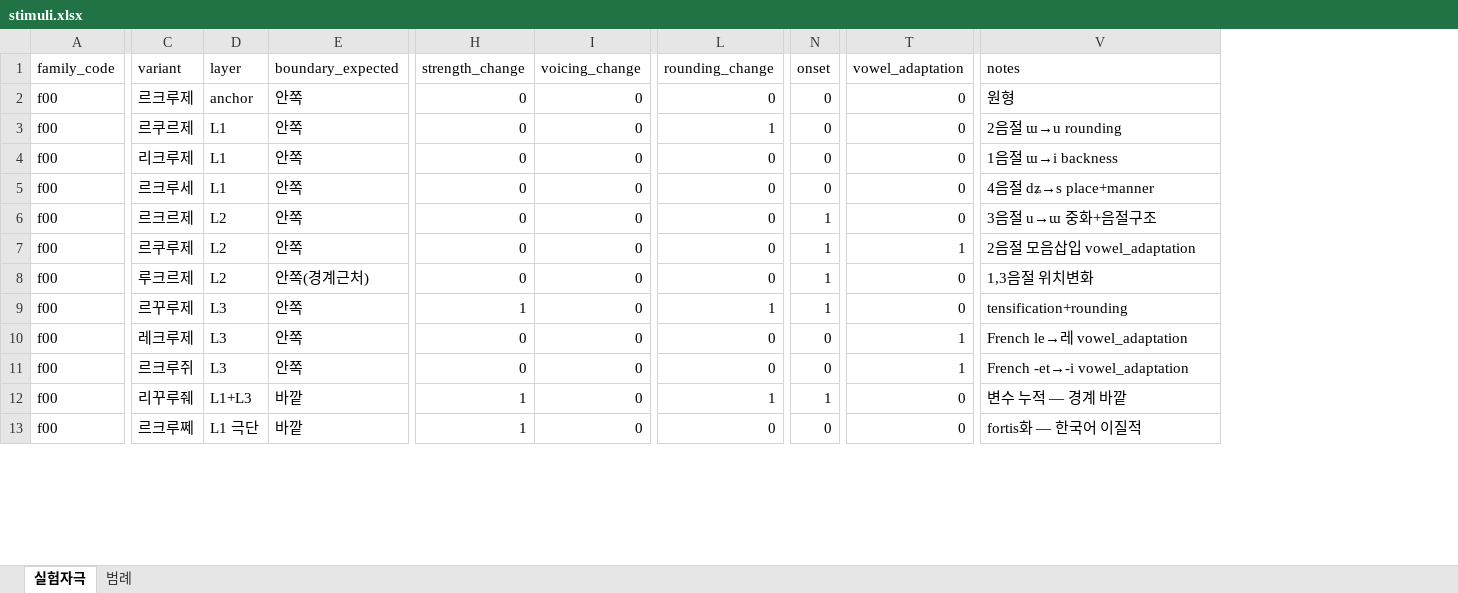
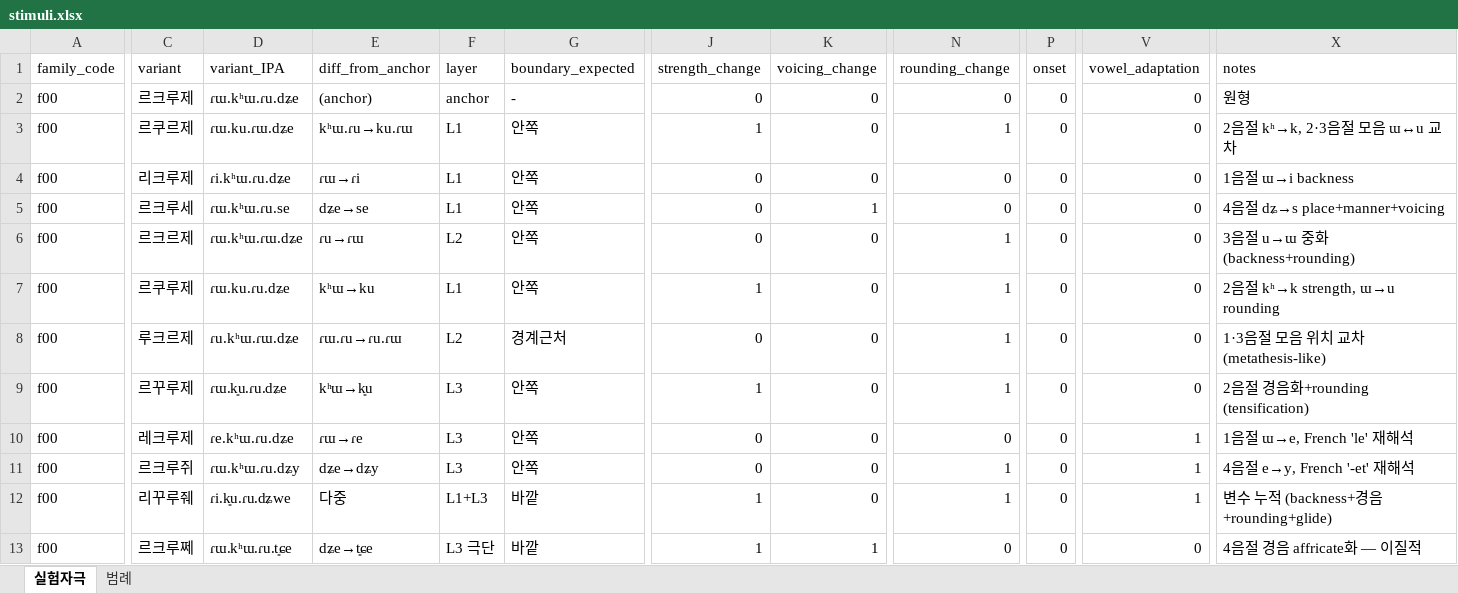
Before and after one commit to palejune/lexical-identity-mat, an Excel workbook: stimuli/master/stimuli.xlsx, sheet 실험자극, drawn as a sheet; only a part is shown, gaps mark what is left out; values as stored, in another font and other column widths than the file's, no cell formats; addresses are those after the commit; the diff covers the shown part only; the diff names each change by its address in the sheet, - before the commit and + after, or states it on an @@ line.

Commit message:
Update pilot stimuli set

```diff
--- a/stimuli/master/stimuli.xlsx (sheet 실험자극)
+++ b/stimuli/master/stimuli.xlsx (sheet 실험자극)
+column D (variant_IPA), rows 2-13: ɾɯ.kʰɯ.ɾu.dʑe | ɾɯ.ku.ɾɯ.dʑe | ɾi.kʰɯ.ɾu.dʑe | ɾɯ.kʰɯ.ɾu.se | ɾɯ.kʰɯ.ɾɯ.dʑe | ɾɯ.ku.ɾu.dʑe | ɾu.kʰɯ.ɾɯ.dʑe | ɾɯ.k͈u.ɾu.dʑe | ɾe.kʰɯ.ɾu.dʑe | ɾɯ.kʰɯ.ɾu.dʑy | ɾi.k͈u.ɾu.dʑwe | ɾɯ.kʰɯ.ɾu.t͈ɕe
+column E (diff_from_anchor), rows 2-13: (anchor) | kʰɯ.ɾu→ku.ɾɯ | ɾɯ→ɾi | dʑe→se | ɾu→ɾɯ | kʰɯ→ku | ɾɯ.ɾu→ɾu.ɾɯ | kʰɯ→k͈u | ɾɯ→ɾe | dʑe→dʑy | 다중 | dʑe→t͈ɕe
-G2 (boundary_expected): 안쪽
+G2 (boundary_expected): -
-J3 (strength_change): 0
+J3 (strength_change): 1
-X3 (notes): 2음절 ɯ→u rounding
+X3 (notes): 2음절 kʰ→k, 2·3음절 모음 ɯ↔u 교차
-K5 (voicing_change): 0
+K5 (voicing_change): 1
-X5 (notes): 4음절 dʑ→s place+manner
+X5 (notes): 4음절 dʑ→s place+manner+voicing
-N6:N8 (rounding_change): 0
+N6:N8 (rounding_change): 1
-P6:P9 (onset): 1
+P6:P9 (onset): 0
-X6 (notes): 3음절 u→ɯ 중화+음절구조
+X6 (notes): 3음절 u→ɯ 중화 (backness+rounding)
-F7 (layer): L2
+F7 (layer): L1
-J7 (strength_change): 0
+J7 (strength_change): 1
-V7 (vowel_adaptation): 1
+V7 (vowel_adaptation): 0
-X7 (notes): 2음절 모음삽입 vowel_adaptation
+X7 (notes): 2음절 kʰ→k strength, ɯ→u rounding
-G8 (boundary_expected): 안쪽(경계근처)
+G8 (boundary_expected): 경계근처
-X8 (notes): 1,3음절 위치변화
+X8 (notes): 1·3음절 모음 위치 교차 (metathesis-like)
-X9 (notes): tensification+rounding
+X9 (notes): 2음절 경음화+rounding (tensification)
-X10 (notes): French le→레 vowel_adaptation
+X10 (notes): 1음절 ɯ→e, French 'le' 재해석
-N11 (rounding_change): 0
+N11 (rounding_change): 1
-X11 (notes): French -et→-i vowel_adaptation
+X11 (notes): 4음절 e→y, French '-et' 재해석
-P12 (onset): 1
+P12 (onset): 0
-V12 (vowel_adaptation): 0
+V12 (vowel_adaptation): 1
-X12 (notes): 변수 누적 — 경계 바깥
+X12 (notes): 변수 누적 (backness+경음+rounding+glide)
-F13 (layer): L1 극단
+F13 (layer): L3 극단
-K13 (voicing_change): 0
+K13 (voicing_change): 1
-X13 (notes): fortis화 — 한국어 이질적
+X13 (notes): 4음절 경음 affricate화 — 이질적
```
Also changed, not shown: 64 added rows and 25 edited cells elsewhere in this sheet, sheet 범례, cell formats, 9 other files.
